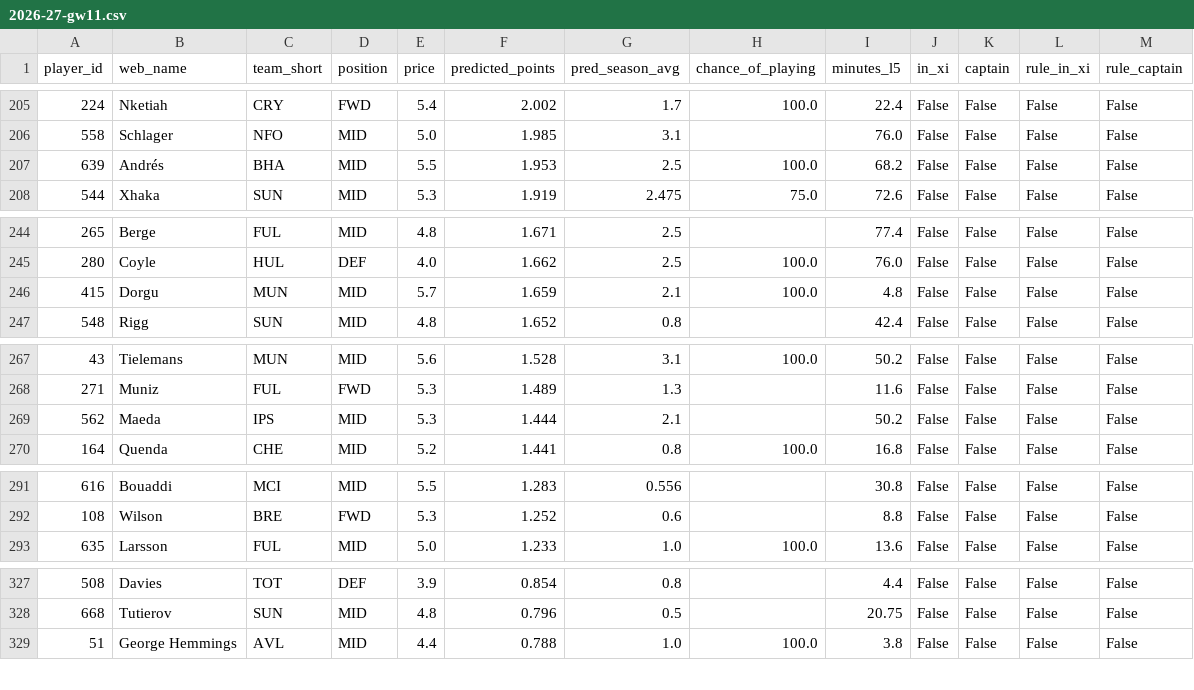
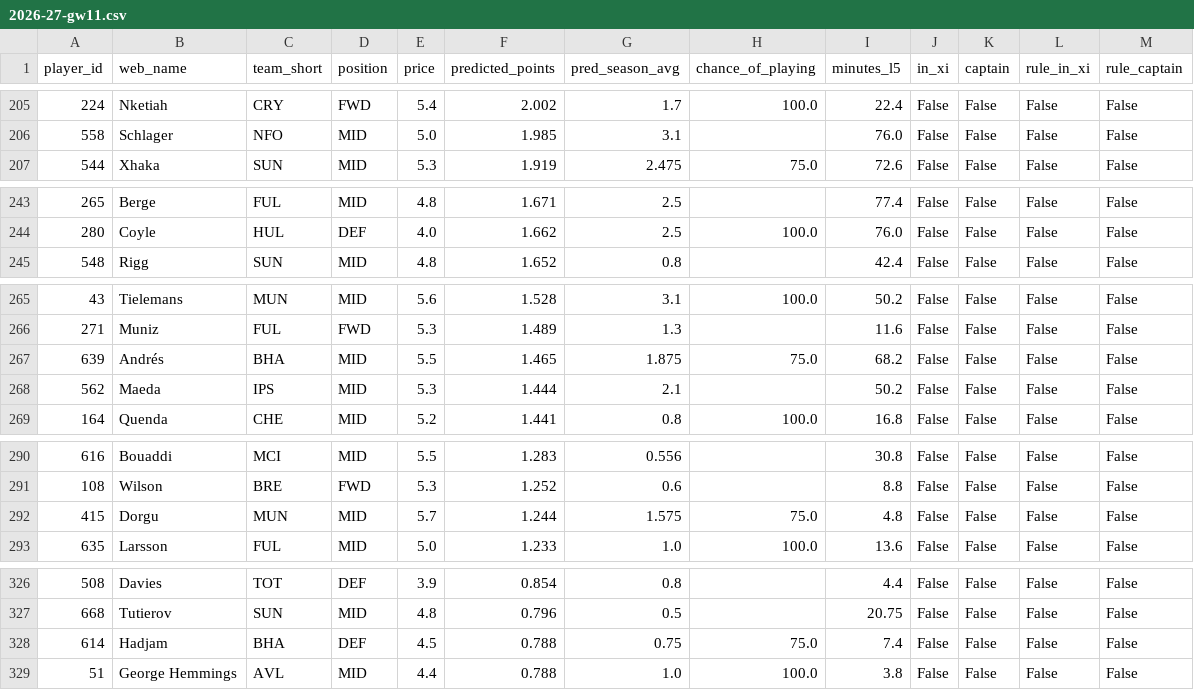
Before and after one commit to andrewkwon0804-web/fpl-analyzer, a CSV file: reports/ledger/2026-27-gw11.csv, drawn as a sheet; only a part is shown, gaps mark what is left out; the diff covers the shown part only.

```diff
--- a/reports/ledger/2026-27-gw11.csv
+++ b/reports/ledger/2026-27-gw11.csv
@@ -206,3 +206,2 @@ player_id,web_name,team_short,position,price,predicted_points,pred_season_avg,ch
 558,Schlager,NFO,MID,5.0,1.985,3.1,,76.0,False,False,False,False
-639,Andrés,BHA,MID,5.5,1.953,2.5,100.0,68.2,False,False,False,False
 544,Xhaka,SUN,MID,5.3,1.919,2.475,75.0,72.6,False,False,False,False
@@ -245,3 +244,2 @@ player_id,web_name,team_short,position,price,predicted_points,pred_season_avg,ch
 280,Coyle,HUL,DEF,4.0,1.662,2.5,100.0,76.0,False,False,False,False
-415,Dorgu,MUN,MID,5.7,1.659,2.1,100.0,4.8,False,False,False,False
 548,Rigg,SUN,MID,4.8,1.652,0.8,,42.4,False,False,False,False
@@ -268,2 +266,3 @@ player_id,web_name,team_short,position,price,predicted_points,pred_season_avg,ch
 271,Muniz,FUL,FWD,5.3,1.489,1.3,,11.6,False,False,False,False
+639,Andrés,BHA,MID,5.5,1.465,1.875,75.0,68.2,False,False,False,False
 562,Maeda,IPS,MID,5.3,1.444,2.1,,50.2,False,False,False,False
@@ -292,2 +291,3 @@ player_id,web_name,team_short,position,price,predicted_points,pred_season_avg,ch
 108,Wilson,BRE,FWD,5.3,1.252,0.6,,8.8,False,False,False,False
+415,Dorgu,MUN,MID,5.7,1.244,1.575,75.0,4.8,False,False,False,False
 635,Larsson,FUL,MID,5.0,1.233,1.0,100.0,13.6,False,False,False,False
@@ -328,2 +327,3 @@ player_id,web_name,team_short,position,price,predicted_points,pred_season_avg,ch
 668,Tutierov,SUN,MID,4.8,0.796,0.5,,20.75,False,False,False,False
+614,Hadjam,BHA,DEF,4.5,0.788,0.75,75.0,7.4,False,False,False,False
 51,George Hemmings,AVL,MID,4.4,0.788,1.0,100.0,3.8,False,False,False,False
```
Also changed, not shown: 1 removed row and 106 moved rows elsewhere in this file, reports/live/horizon_predictions.csv, reports/live/next_gameweek_predictions.csv, 3 other files.
